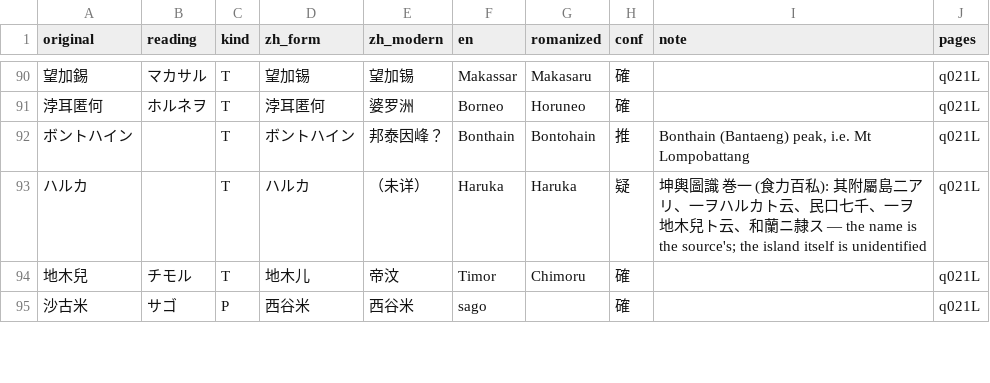
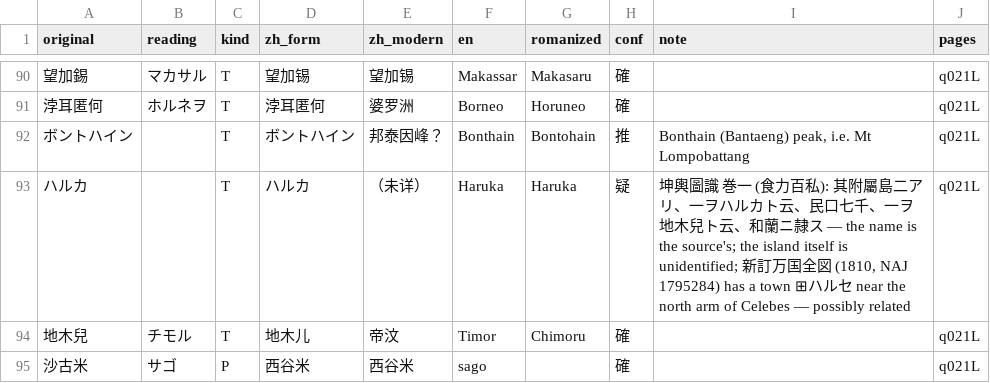
Before and after one commit to metachow/gaiban-yobo, a TSV file: work/translation/GLOSSARY.tsv, drawn as a sheet; only a part is shown, gaps mark what is left out.

```diff
--- a/work/translation/GLOSSARY.tsv
+++ b/work/translation/GLOSSARY.tsv
@@ -92,3 +92,3 @@ original	reading	kind	zh_form	zh_modern	en	romanized	conf	note	pages
 ボントハイン		T	ボントハイン	邦泰因峰？	Bonthain	Bontohain	推	Bonthain (Bantaeng) peak, i.e. Mt Lompobattang	q021L
-ハルカ		T	ハルカ	（未详）	Haruka	Haruka	疑	坤輿圖識 巻一 (食力百私): 其附屬島二アリ、一ヲハルカト云、民口七千、一ヲ地木兒ト云、和蘭ニ隷ス — the name is the source's; the island itself is unidentified	q021L
+ハルカ		T	ハルカ	（未详）	Haruka	Haruka	疑	坤輿圖識 巻一 (食力百私): 其附屬島二アリ、一ヲハルカト云、民口七千、一ヲ地木兒ト云、和蘭ニ隷ス — the name is the source's; the island itself is unidentified; 新訂万国全図 (1810, NAJ 1795284) has a town ⊞ハルセ near the north arm of Celebes — possibly related	q021L
 地木兒	チモル	T	地木儿	帝汶	Timor	Chimoru	確		q021L
```
Also changed, not shown: 1 other file.
